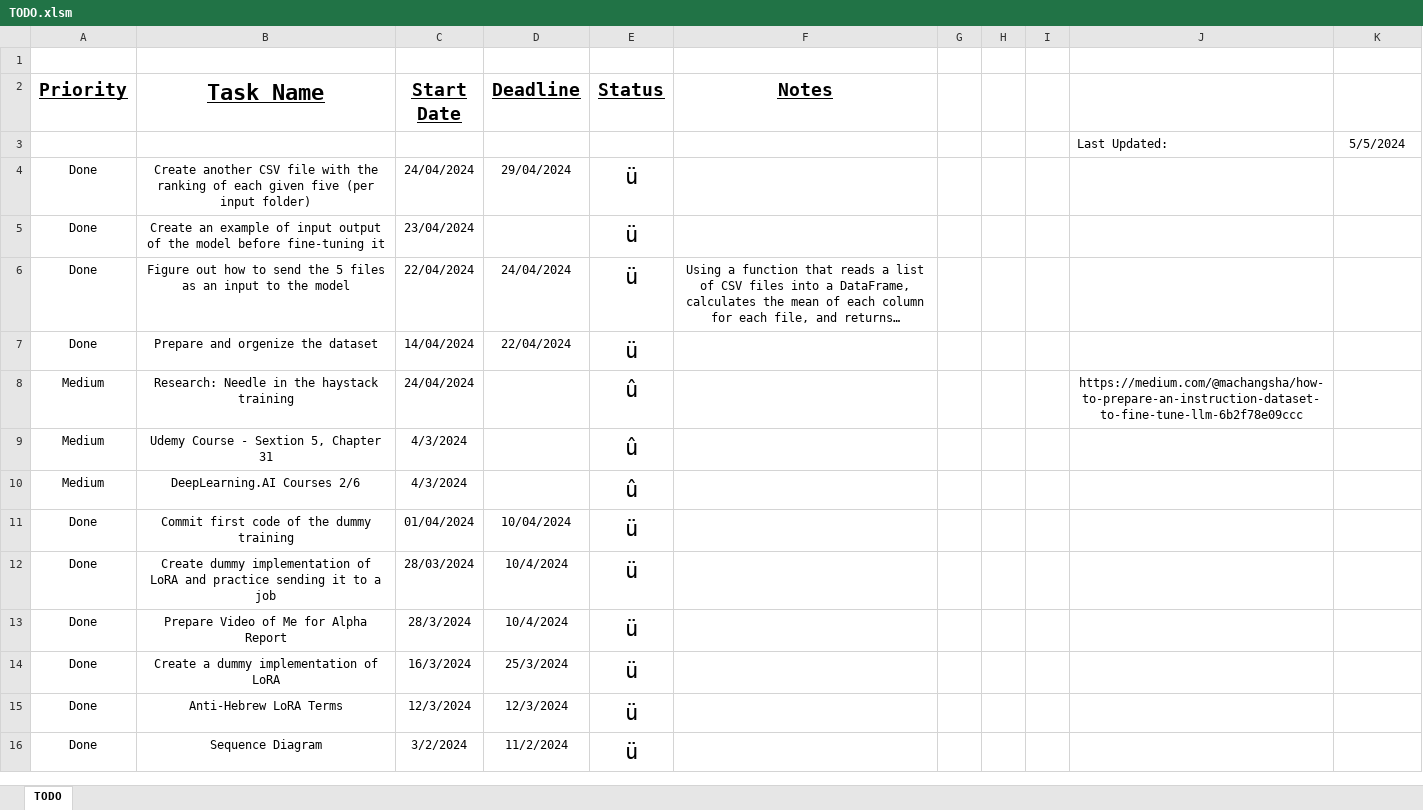
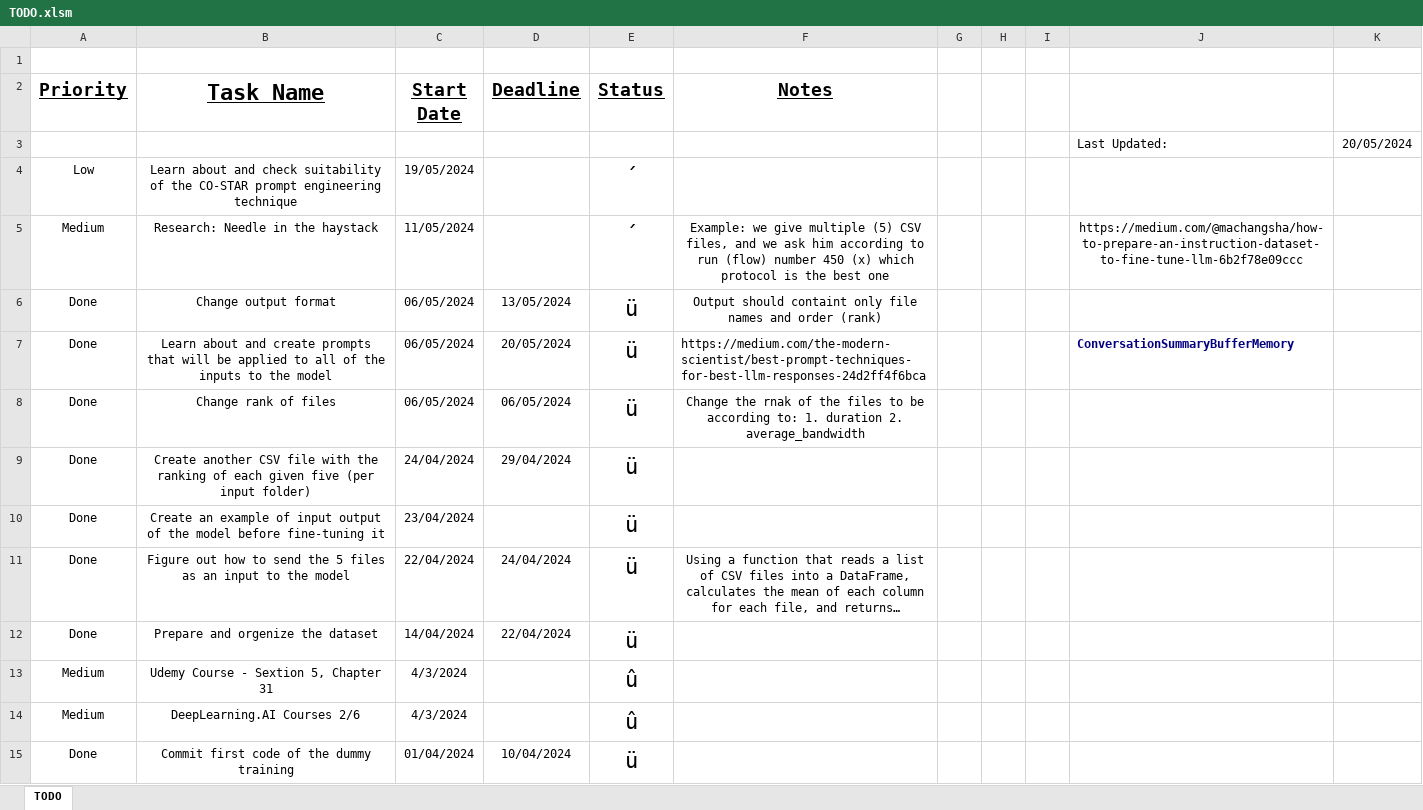
Before and after one commit to LidorPrototype/Analyzing-Simulations-Data-using-Prompt-Engineering, an Excel workbook: TODO.xlsm, sheet TODO, drawn as a sheet; only a part is shown; the shorter side is filled out with more unchanged rows; long unchanged cells end in …; values as stored, in another font and other column widths than the file's, no borders; charts and pictures and conditional formats not drawn; removed rows and columns are numbered as before the commit, all else as after; the diff names each change by its address in the sheet, - before the commit and + after, or states it on an @@ line.

Commit message:
Research Related

```diff
--- a/TODO.xlsm (sheet TODO)
+++ b/TODO.xlsm (sheet TODO)
-K3: 5/5/2024
+K3: 20/05/2024
+row 4: Low | Learn about and check suitability of the CO-STAR prompt engineering technique | 19/05/2024 |  | ´
+row 5: Medium | Research: Needle in the haystack | 11/05/2024 |  | ´ | Example: we give multiple (5) CSV files, and we ask him according to run (flow) number 450 (x) which protocol is the best one |  |  |  | https://medium.com/@machangsha/how-to-prepare-an-instruction-dataset-to-fine-tune-llm-6b2f78e09ccc
+row 6: Done | Change output format | 06/05/2024 | 13/05/2024 | ü | Output should containt only file names and order (rank)
+row 7: Done | Learn about and create prompts that will be applied to all of the inputs to the model | 06/05/2024 | 20/05/2024 | ü | https://medium.com/the-modern-scientist/best-prompt-techniques-for-best-llm-responses-24d2ff4f6bca |  |  |  | ConversationSummaryBufferMemory
+row 8: Done | Change rank of files | 06/05/2024 | 06/05/2024 | ü | Change the rnak of the files to be according to: 1. duration 2. average_bandwidth
-row 8: Medium | Research: Needle in the haystack training | 24/04/2024 |  | û |  |  |  |  | https://medium.com/@machangsha/how-to-prepare-an-instruction-dataset-to-fine-tune-llm-6b2f78e09ccc
```
Also changed, not shown: 3 other files.
